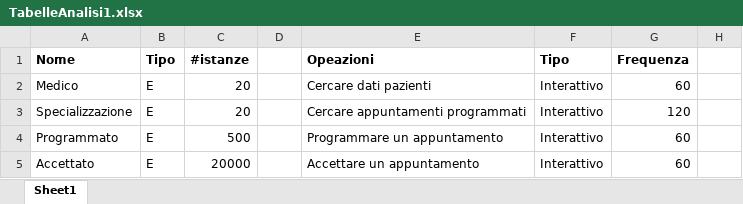
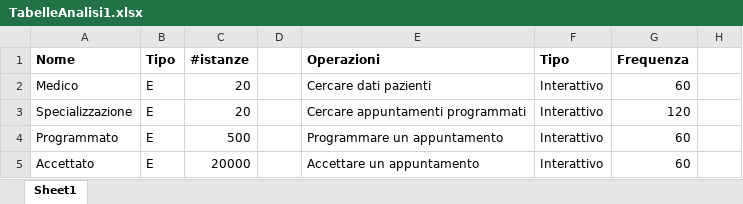
Before and after one commit to Firamon/Database-for-a-Medical-Clinic, an Excel workbook: TabelleAnalisi1.xlsx, sheet Sheet1, drawn as a sheet; only a part is shown; values as stored, in another font and other column widths than the file's, no borders; the diff names each change by its address in the sheet, - before the commit and + after, or states it on an @@ line.

```diff
--- a/TabelleAnalisi1.xlsx (sheet Sheet1)
+++ b/TabelleAnalisi1.xlsx (sheet Sheet1)
-E1: Opeazioni
+E1: Operazioni
```
Also changed, not shown: 18 other files.
